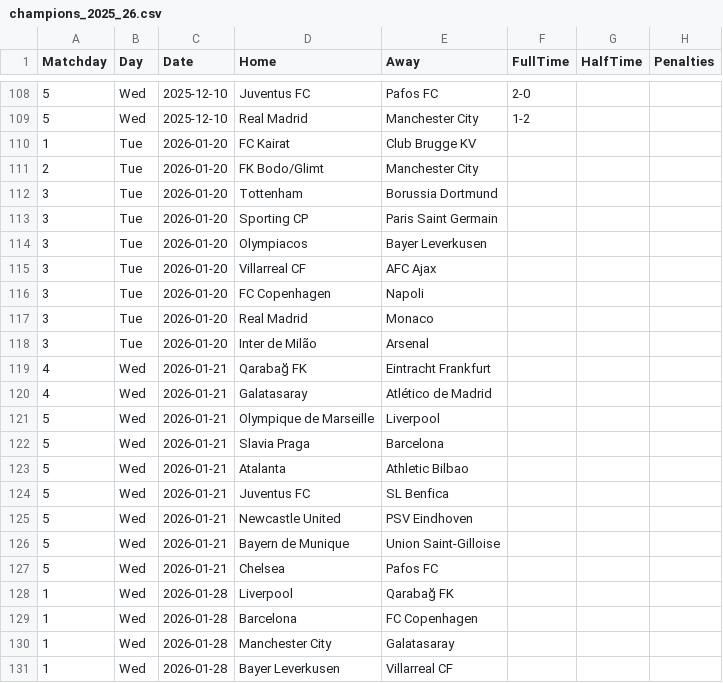
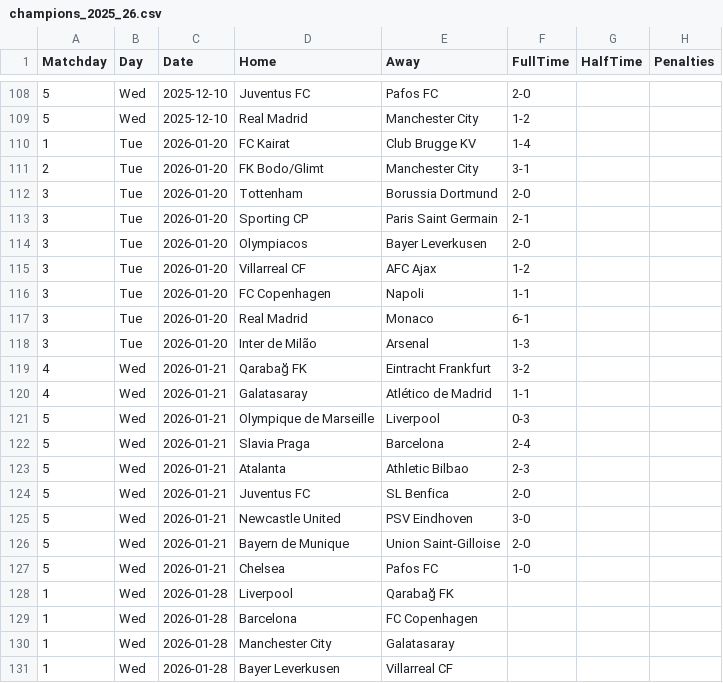
Before and after one commit to joaopssa/BISS, a CSV file: Backend/data/matches/champions/champions_2025_26.csv, drawn as a sheet; only a part is shown, gaps mark what is left out.

```diff
--- a/Backend/data/matches/champions/champions_2025_26.csv
+++ b/Backend/data/matches/champions/champions_2025_26.csv
@@ -109,20 +109,20 @@ Matchday,Day,Date,Home,Away,FullTime,HalfTime,Penalties
 5,Wed,2025-12-10,Real Madrid,Manchester City,1-2,,
-1,Tue,2026-01-20,FC Kairat,Club Brugge KV,,,
-2,Tue,2026-01-20,FK Bodo/Glimt,Manchester City,,,
-3,Tue,2026-01-20,Tottenham,Borussia Dortmund,,,
-3,Tue,2026-01-20,Sporting CP,Paris Saint Germain,,,
-3,Tue,2026-01-20,Olympiacos,Bayer Leverkusen,,,
-3,Tue,2026-01-20,Villarreal CF,AFC Ajax,,,
-3,Tue,2026-01-20,FC Copenhagen,Napoli,,,
-3,Tue,2026-01-20,Real Madrid,Monaco,,,
-3,Tue,2026-01-20,Inter de Milão,Arsenal,,,
-4,Wed,2026-01-21,Qarabağ FK,Eintracht Frankfurt,,,
-4,Wed,2026-01-21,Galatasaray,Atlético de Madrid,,,
-5,Wed,2026-01-21,Olympique de Marseille,Liverpool,,,
-5,Wed,2026-01-21,Slavia Praga,Barcelona,,,
-5,Wed,2026-01-21,Atalanta,Athletic Bilbao,,,
-5,Wed,2026-01-21,Juventus FC,SL Benfica,,,
-5,Wed,2026-01-21,Newcastle United,PSV Eindhoven,,,
-5,Wed,2026-01-21,Bayern de Munique,Union Saint-Gilloise,,,
-5,Wed,2026-01-21,Chelsea,Pafos FC,,,
+1,Tue,2026-01-20,FC Kairat,Club Brugge KV,1-4,,
+2,Tue,2026-01-20,FK Bodo/Glimt,Manchester City,3-1,,
+3,Tue,2026-01-20,Tottenham,Borussia Dortmund,2-0,,
+3,Tue,2026-01-20,Sporting CP,Paris Saint Germain,2-1,,
+3,Tue,2026-01-20,Olympiacos,Bayer Leverkusen,2-0,,
+3,Tue,2026-01-20,Villarreal CF,AFC Ajax,1-2,,
+3,Tue,2026-01-20,FC Copenhagen,Napoli,1-1,,
+3,Tue,2026-01-20,Real Madrid,Monaco,6-1,,
+3,Tue,2026-01-20,Inter de Milão,Arsenal,1-3,,
+4,Wed,2026-01-21,Qarabağ FK,Eintracht Frankfurt,3-2,,
+4,Wed,2026-01-21,Galatasaray,Atlético de Madrid,1-1,,
+5,Wed,2026-01-21,Olympique de Marseille,Liverpool,0-3,,
+5,Wed,2026-01-21,Slavia Praga,Barcelona,2-4,,
+5,Wed,2026-01-21,Atalanta,Athletic Bilbao,2-3,,
+5,Wed,2026-01-21,Juventus FC,SL Benfica,2-0,,
+5,Wed,2026-01-21,Newcastle United,PSV Eindhoven,3-0,,
+5,Wed,2026-01-21,Bayern de Munique,Union Saint-Gilloise,2-0,,
+5,Wed,2026-01-21,Chelsea,Pafos FC,1-0,,
 1,Wed,2026-01-28,Liverpool,Qarabağ FK,,,
```
Also changed, not shown: 4 other files.
